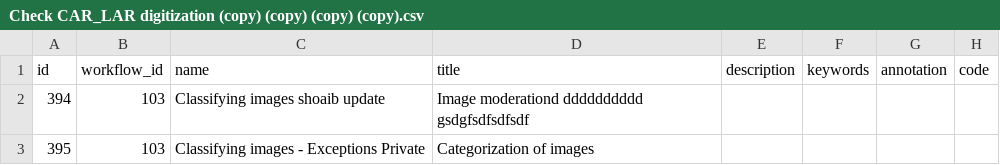
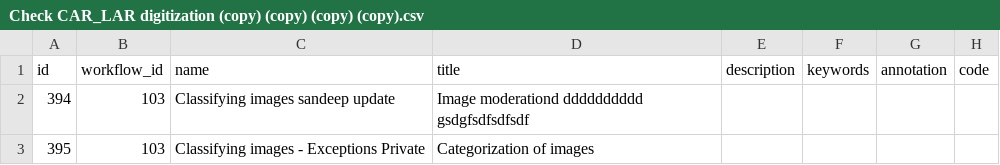
Before and after one commit to 300bisht/today_app, a CSV file: crowdcigar_wf/Check CAR_LAR digitization (copy) (copy) (copy) (copy).csv, drawn as a sheet; only a part is shown; the diff names each change by its address in the sheet, - before the commit and + after, or states it on an @@ line.

Commit message:
Update Check CAR_LAR digitization (copy) (copy) (copy) (copy).csv

```diff
--- a/crowdcigar_wf/Check CAR_LAR digitization (copy) (copy) (copy) (copy).csv
+++ b/crowdcigar_wf/Check CAR_LAR digitization (copy) (copy) (copy) (copy).csv
-C2 (name): Classifying images shoaib update
+C2 (name): Classifying images sandeep update
```
